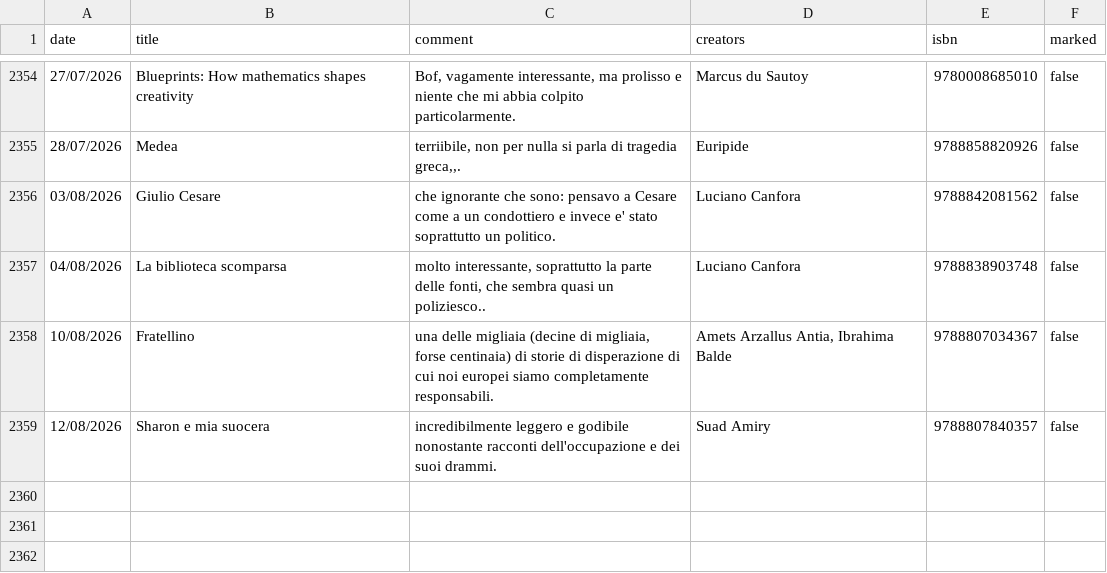
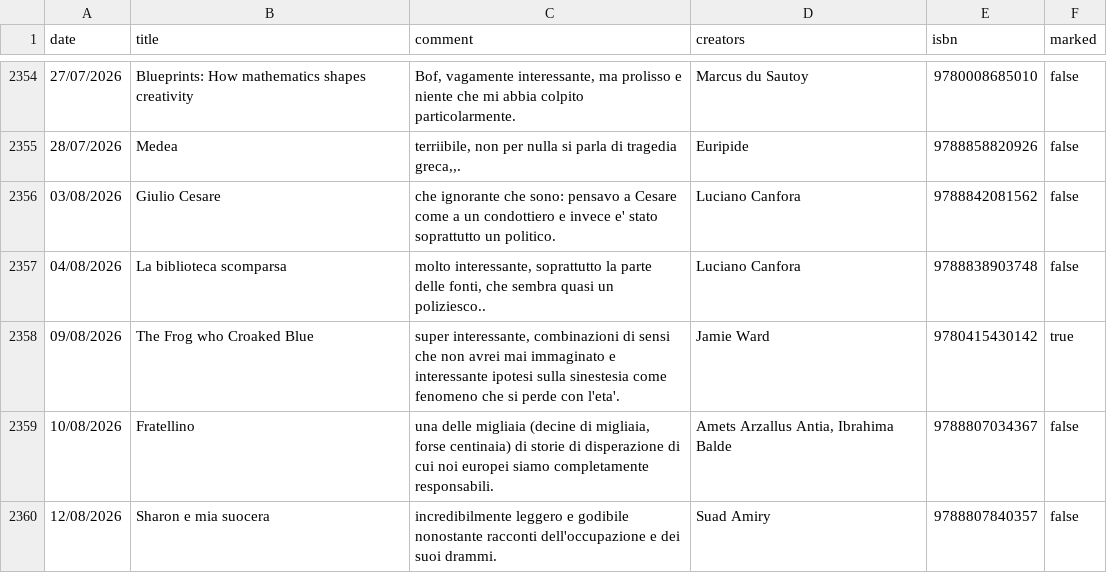
Before and after one commit to andreaiacono/books, a CSV file: data/reading-log.csv, drawn as a sheet; only a part is shown, gaps mark what is left out; the diff names each change by its address in the sheet, - before the commit and + after, or states it on an @@ line.

Commit message:
log: The Frog who Croaked Blue

```diff
--- a/data/reading-log.csv
+++ b/data/reading-log.csv
+row 2358: 09/08/2026 | The Frog who Croaked Blue | super interessante, combinazioni di sensi che non avrei mai immaginato e interessante ipotesi sulla sinestesia come fenomeno che si perde con l'eta'. | Jamie Ward | 9780415430142 | true
```
